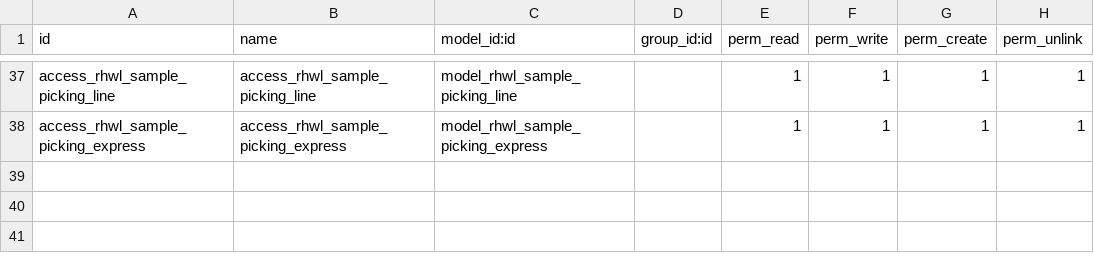
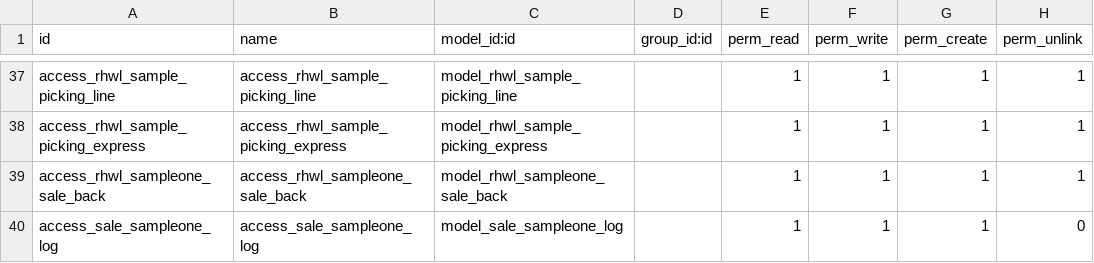
Before and after one commit to vnsofthe/odoo-dev, a CSV file: addons/rhwl/security/ir.model.access.csv, drawn as a sheet; only a part is shown, gaps mark what is left out; the diff names each change by its address in the sheet, - before the commit and + after, or states it on an @@ line.

```diff
--- a/addons/rhwl/security/ir.model.access.csv
+++ b/addons/rhwl/security/ir.model.access.csv
+row 39: access_rhwl_sampleone_sale_back | access_rhwl_sampleone_sale_back | model_rhwl_sampleone_sale_back |  | 1 | 1 | 1 | 1
+row 40: access_sale_sampleone_log | access_sale_sampleone_log | model_sale_sampleone_log |  | 1 | 1 | 1 | 0
```
Also changed, not shown: 7 other files.
